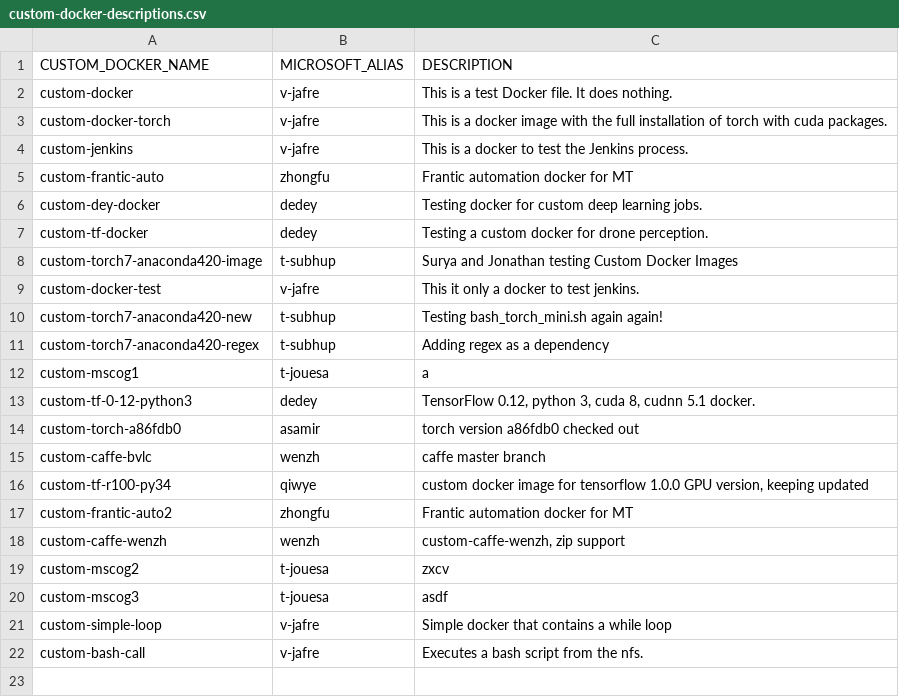
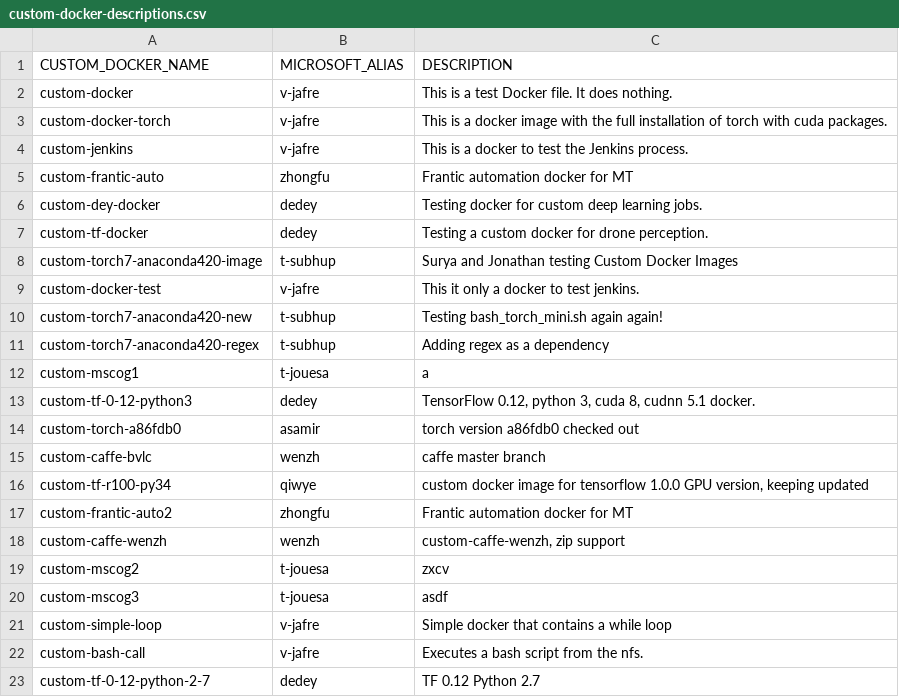
Before and after one commit to Frank1993/cather_docker, a CSV file: logs/custom-docker-descriptions.csv, drawn as a sheet; the diff names each change by its address in the sheet, - before the commit and + after, or states it on an @@ line.

```diff
--- a/logs/custom-docker-descriptions.csv
+++ b/logs/custom-docker-descriptions.csv
+row 23: custom-tf-0-12-python-2-7 | dedey | TF 0.12 Python 2.7
```
Also changed, not shown: 1 other file.
